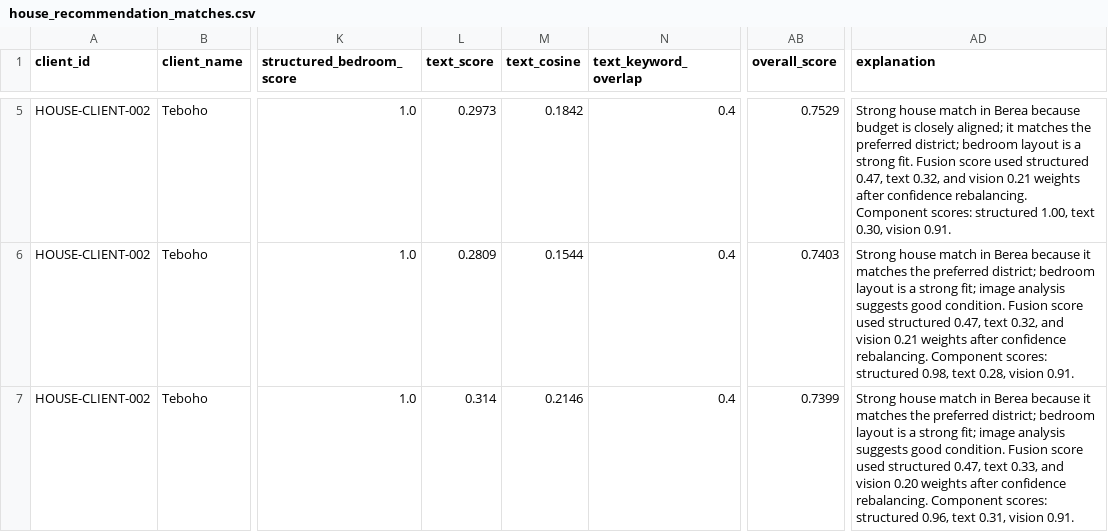
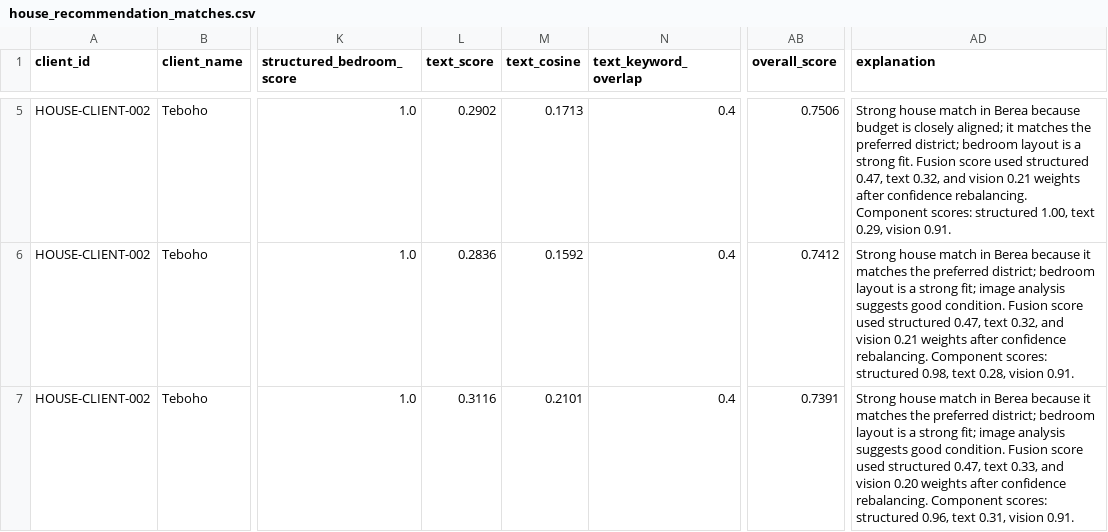
Before and after one commit to Lephallo1/Real-Estate-System, a CSV file: generated/artifacts/recommendation/house_recommendation_matches.csv, drawn as a sheet; only a part is shown, gaps mark what is left out; the diff covers the shown part only; the diff names each change by its address in the sheet, - before the commit and + after, or states it on an @@ line.

```diff
--- a/generated/artifacts/recommendation/house_recommendation_matches.csv
+++ b/generated/artifacts/recommendation/house_recommendation_matches.csv
-L5 (text_score): 0.2973
+L5 (text_score): 0.2902
-M5 (text_cosine): 0.1842
+M5 (text_cosine): 0.1713
-AB5 (overall_score): 0.7529
+AB5 (overall_score): 0.7506
-AD5 (explanation): …1.00, text 0.30, vision 0.91.
+AD5 (explanation): …1.00, text 0.29, vision 0.91.
-L6 (text_score): 0.2809
+L6 (text_score): 0.2836
-M6 (text_cosine): 0.1544
+M6 (text_cosine): 0.1592
-AB6 (overall_score): 0.7403
+AB6 (overall_score): 0.7412
-L7 (text_score): 0.314
+L7 (text_score): 0.3116
-M7 (text_cosine): 0.2146
+M7 (text_cosine): 0.2101
-AB7 (overall_score): 0.7399
+AB7 (overall_score): 0.7391
```
Also changed, not shown: 190 edited cells elsewhere in this file, generated/artifacts/nlp/house_nlp_query_results.csv, generated/artifacts/recommendation/house_recommendation_campaigns.csv, 41 other files.
